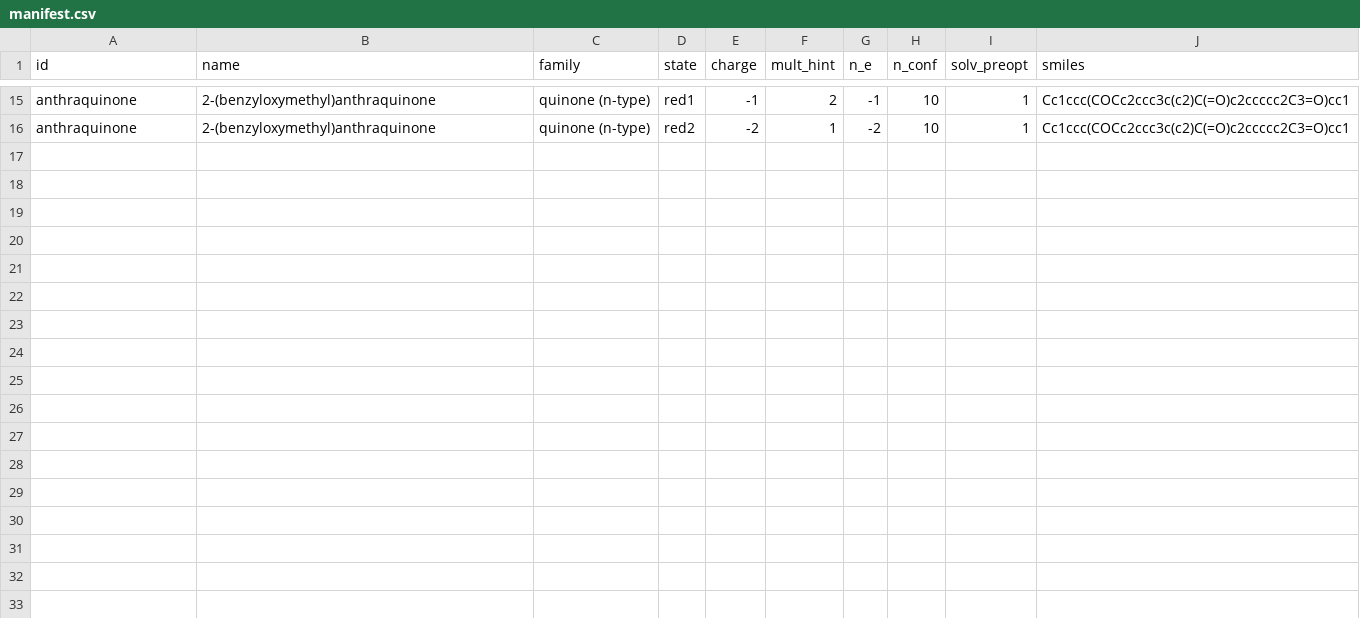
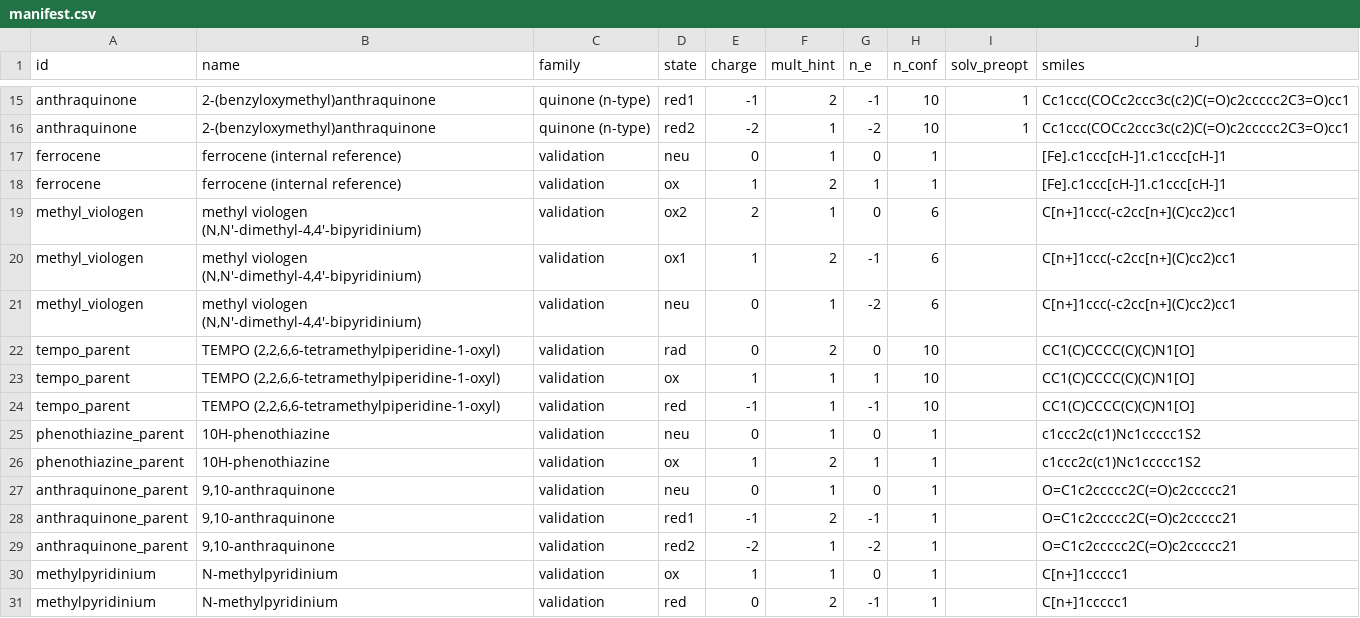
Before and after one commit to Ray16/RTFB-materials-research, a CSV file: library/manifest.csv, drawn as a sheet; only a part is shown, gaps mark what is left out.

```diff
--- a/library/manifest.csv
+++ b/library/manifest.csv
@@ -16 +16,16 @@ anthraquinone,2-(benzyloxymethyl)anthraquinone,quinone (n-type),red1,-1,2,-1,10,
 anthraquinone,2-(benzyloxymethyl)anthraquinone,quinone (n-type),red2,-2,1,-2,10,1,Cc1ccc(COCc2ccc3c(c2)C(=O)c2ccccc2C3=O)cc1
+ferrocene,ferrocene (internal reference),validation,neu,0,1,0,1,,[Fe].c1ccc[cH-]1.c1ccc[cH-]1
+ferrocene,ferrocene (internal reference),validation,ox,1,2,1,1,,[Fe].c1ccc[cH-]1.c1ccc[cH-]1
+methyl_viologen,"methyl viologen (N,N'-dimethyl-4,4'-bipyridinium)",validation,ox2,2,1,0,6,,C[n+]1ccc(-c2cc[n+](C)cc2)cc1
+methyl_viologen,"methyl viologen (N,N'-dimethyl-4,4'-bipyridinium)",validation,ox1,1,2,-1,6,,C[n+]1ccc(-c2cc[n+](C)cc2)cc1
+methyl_viologen,"methyl viologen (N,N'-dimethyl-4,4'-bipyridinium)",validation,neu,0,1,-2,6,,C[n+]1ccc(-c2cc[n+](C)cc2)cc1
+tempo_parent,"TEMPO (2,2,6,6-tetramethylpiperidine-1-oxyl)",validation,rad,0,2,0,10,,CC1(C)CCCC(C)(C)N1[O]
+tempo_parent,"TEMPO (2,2,6,6-tetramethylpiperidine-1-oxyl)",validation,ox,1,1,1,10,,CC1(C)CCCC(C)(C)N1[O]
+tempo_parent,"TEMPO (2,2,6,6-tetramethylpiperidine-1-oxyl)",validation,red,-1,1,-1,10,,CC1(C)CCCC(C)(C)N1[O]
+phenothiazine_parent,10H-phenothiazine,validation,neu,0,1,0,1,,c1ccc2c(c1)Nc1ccccc1S2
+phenothiazine_parent,10H-phenothiazine,validation,ox,1,2,1,1,,c1ccc2c(c1)Nc1ccccc1S2
+anthraquinone_parent,"9,10-anthraquinone",validation,neu,0,1,0,1,,O=C1c2ccccc2C(=O)c2ccccc21
+anthraquinone_parent,"9,10-anthraquinone",validation,red1,-1,2,-1,1,,O=C1c2ccccc2C(=O)c2ccccc21
+anthraquinone_parent,"9,10-anthraquinone",validation,red2,-2,1,-2,1,,O=C1c2ccccc2C(=O)c2ccccc21
+methylpyridinium,N-methylpyridinium,validation,ox,1,1,0,1,,C[n+]1ccccc1
+methylpyridinium,N-methylpyridinium,validation,red,0,2,-1,1,,C[n+]1ccccc1
```
Also changed, not shown: 39 other files.
